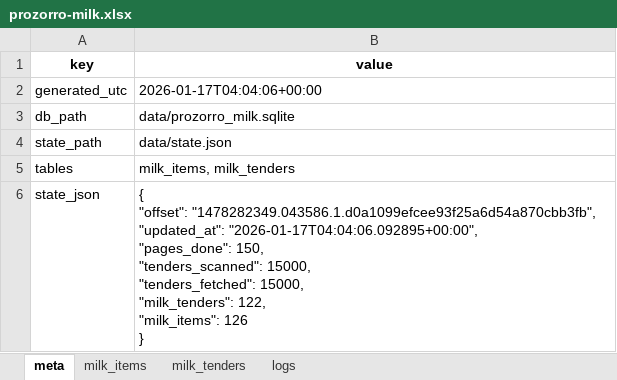
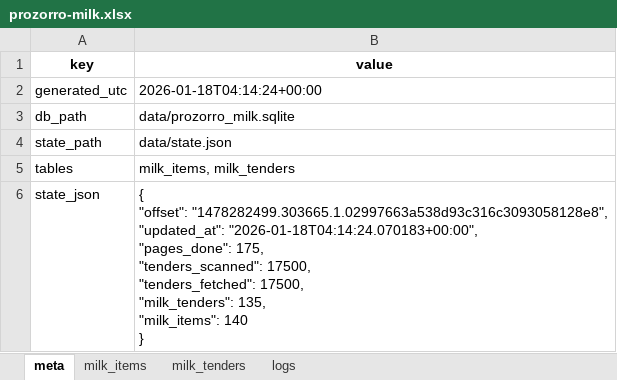
Before and after one commit to mcharniuk1-spec/qlik, an Excel workbook: data/prozorro-milk.xlsx, sheet meta, drawn as a sheet; values as stored, in another font and other column widths than the file's, no borders; ↵ is a line break in a cell; the diff names each change by its address in the sheet, - before the commit and + after, or states it on an @@ line.

```diff
--- a/data/prozorro-milk.xlsx (sheet meta)
+++ b/data/prozorro-milk.xlsx (sheet meta)
-B2 (value): 2026-01-17T04:04:06+00:00
+B2 (value): 2026-01-18T04:14:24+00:00
-B6 (value): { ↵ "offset": "1478282349.043586.1.d0a1099efcee93f25a6d54a870cbb3fb", ↵ "updated_at": "2026-01-17T04:04:06.092895+00:00", ↵ "pages_done": 150, ↵ "tenders_scanned": 15000, ↵ "tenders_fetched": 15000, ↵ "milk_tenders": 122, ↵ "milk_items": 126 ↵ }
+B6 (value): { ↵ "offset": "1478282499.303665.1.02997663a538d93c316c3093058128e8", ↵ "updated_at": "2026-01-18T04:14:24.070183+00:00", ↵ "pages_done": 175, ↵ "tenders_scanned": 17500, ↵ "tenders_fetched": 17500, ↵ "milk_tenders": 135, ↵ "milk_items": 140 ↵ }
```
Also changed, not shown: sheet milk_items, sheet milk_tenders, sheet logs, 4 other files.
